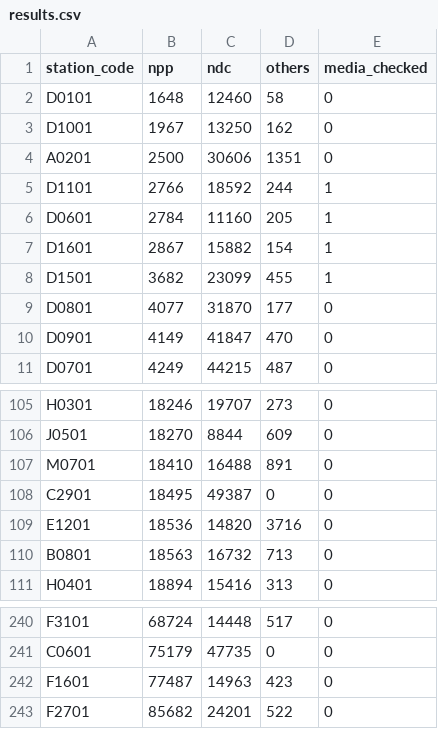
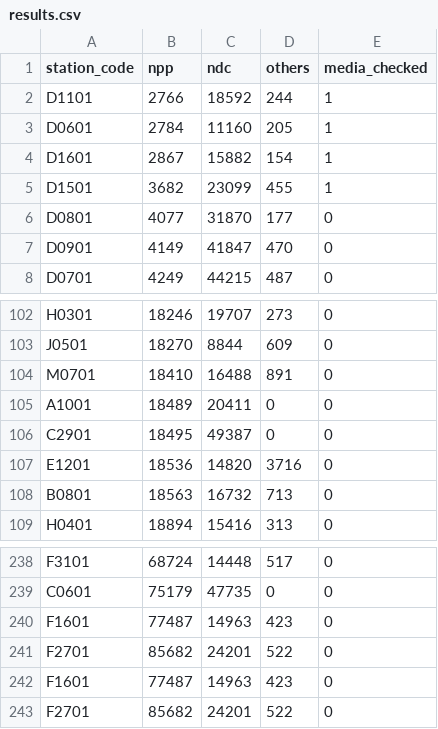
Before and after one commit to dbaeka/elections_app, a CSV file: database/seeders/defaults/results.csv, drawn as a sheet; only a part is shown, gaps mark what is left out.

Commit message:
results in

```diff
--- a/database/seeders/defaults/results.csv
+++ b/database/seeders/defaults/results.csv
@@ -1,5 +1,2 @@
 station_code,npp,ndc,others,media_checked
-D0101,1648,12460,58,0
-D1001,1967,13250,162,0
-A0201,2500,30606,1351,0
 D1101,2766,18592,244,1
@@ -107,2 +104,3 @@ J0501,18270,8844,609,0
 M0701,18410,16488,891,0
+A1001,18489,20411,0,0
 C2901,18495,49387,0,0
@@ -241,2 +239,4 @@ F3101,68724,14448,517,0
 C0601,75179,47735,0,0
+F1601,77487,14963,423,0
+F2701,85682,24201,522,0
 F1601,77487,14963,423,0
```
